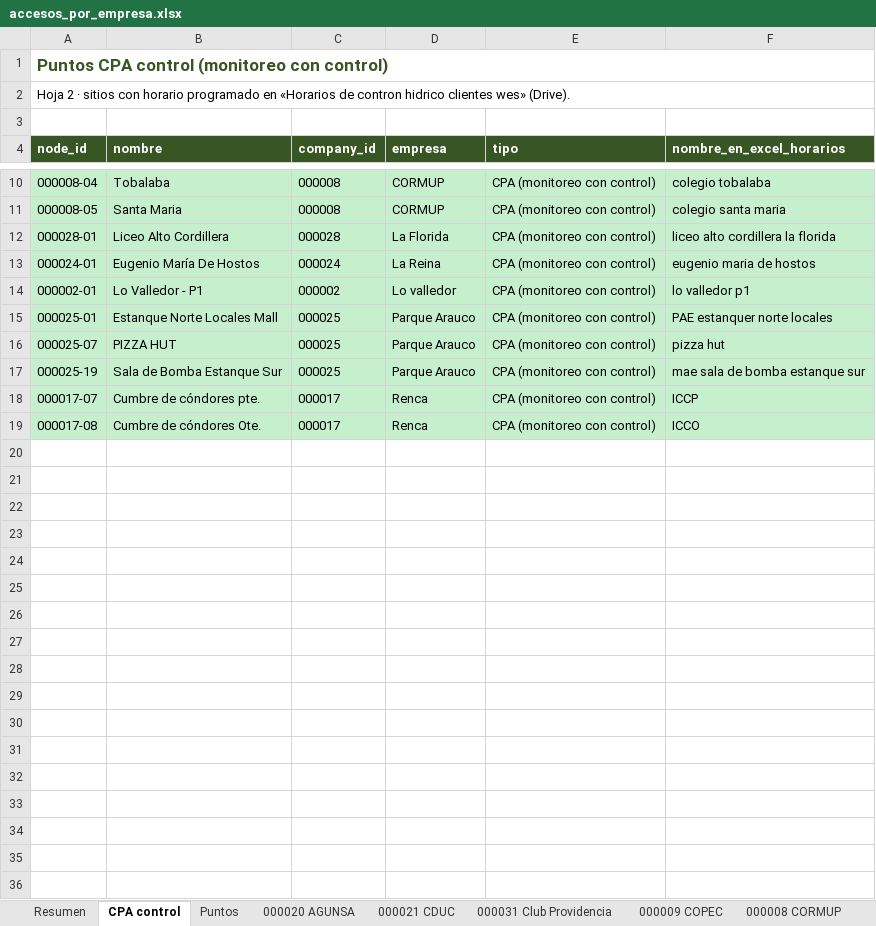
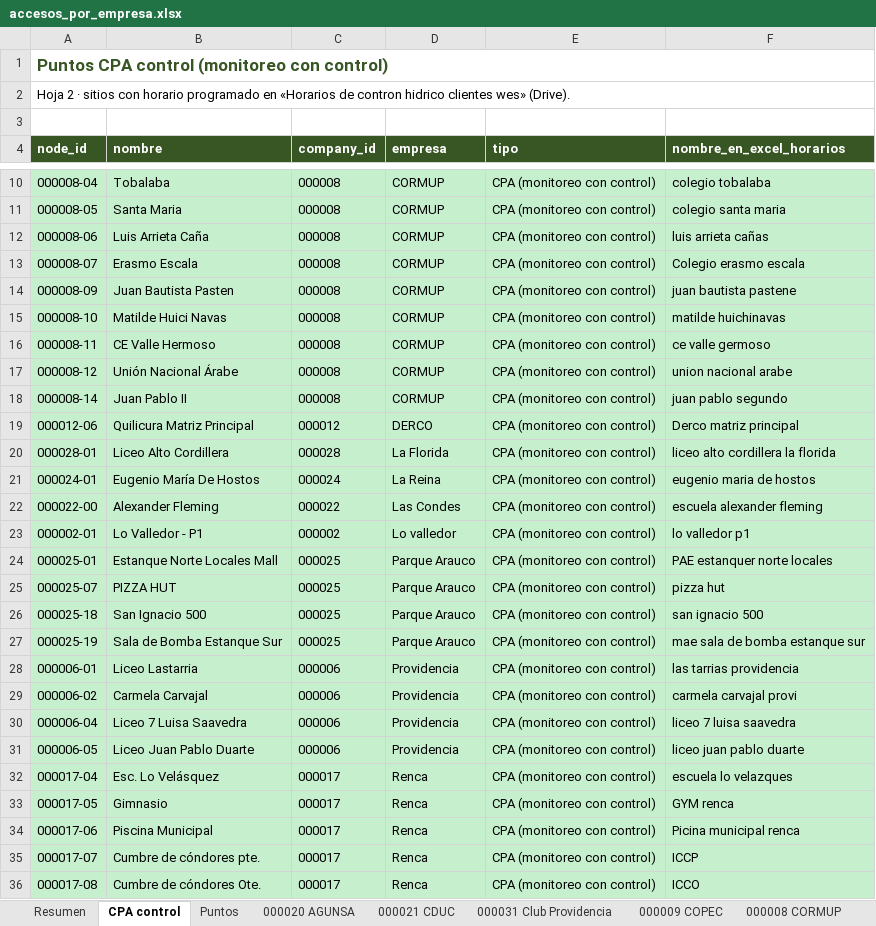
Before and after one commit to anibaloperacionesWes/wes-scripts, an Excel workbook: reports/Usuarios/acceso_por_empresa/accesos_por_empresa.xlsx, sheet CPA control, drawn as a sheet; only a part is shown, gaps mark what is left out; values as stored, in another font and other column widths than the file's, no borders; the diff names each change by its address in the sheet, - before the commit and + after, or states it on an @@ line.

```diff
--- a/reports/Usuarios/acceso_por_empresa/accesos_por_empresa.xlsx (sheet CPA control)
+++ b/reports/Usuarios/acceso_por_empresa/accesos_por_empresa.xlsx (sheet CPA control)
+row 12: 000008-06 | Luis Arrieta Caña | 000008 | CORMUP | CPA (monitoreo con control) | luis arrieta cañas
+row 13: 000008-07 | Erasmo Escala | 000008 | CORMUP | CPA (monitoreo con control) | Colegio erasmo escala
+row 14: 000008-09 | Juan Bautista Pasten | 000008 | CORMUP | CPA (monitoreo con control) | juan bautista pastene
+row 15: 000008-10 | Matilde Huici Navas | 000008 | CORMUP | CPA (monitoreo con control) | matilde huichinavas
+row 16: 000008-11 | CE Valle Hermoso | 000008 | CORMUP | CPA (monitoreo con control) | ce valle germoso
+row 17: 000008-12 | Unión Nacional Árabe | 000008 | CORMUP | CPA (monitoreo con control) | union nacional arabe
+row 18: 000008-14 | Juan Pablo II | 000008 | CORMUP | CPA (monitoreo con control) | juan pablo segundo
+row 19: 000012-06 | Quilicura Matriz Principal | 000012 | DERCO | CPA (monitoreo con control) | Derco matriz principal
+row 22: 000022-00 | Alexander Fleming | 000022 | Las Condes | CPA (monitoreo con control) | escuela alexander fleming
+row 26: 000025-18 | San Ignacio 500 | 000025 | Parque Arauco | CPA (monitoreo con control) | san ignacio 500
+row 28: 000006-01 | Liceo Lastarria | 000006 | Providencia | CPA (monitoreo con control) | las tarrias providencia
+row 29: 000006-02 | Carmela Carvajal | 000006 | Providencia | CPA (monitoreo con control) | carmela carvajal provi
+row 30: 000006-04 | Liceo 7 Luisa Saavedra | 000006 | Providencia | CPA (monitoreo con control) | liceo 7 luisa saavedra
+row 31: 000006-05 | Liceo Juan Pablo Duarte | 000006 | Providencia | CPA (monitoreo con control) | liceo juan pablo duarte
+row 32: 000017-04 | Esc. Lo Velásquez | 000017 | Renca | CPA (monitoreo con control) | escuela lo velazques
+row 33: 000017-05 | Gimnasio | 000017 | Renca | CPA (monitoreo con control) | GYM renca
+row 34: 000017-06 | Piscina Municipal | 000017 | Renca | CPA (monitoreo con control) | Picina municipal renca
```
Also changed, not shown: sheet Puntos, sheet Resumen, sheet 000022 Las Condes, sheet 000017 Renca, sheet 000012 DERCO, sheet 000008 CORMUP, 2 more sheets, reports/Horarios_control_hidrico_clientes_wes.xlsx, 3 other files.
